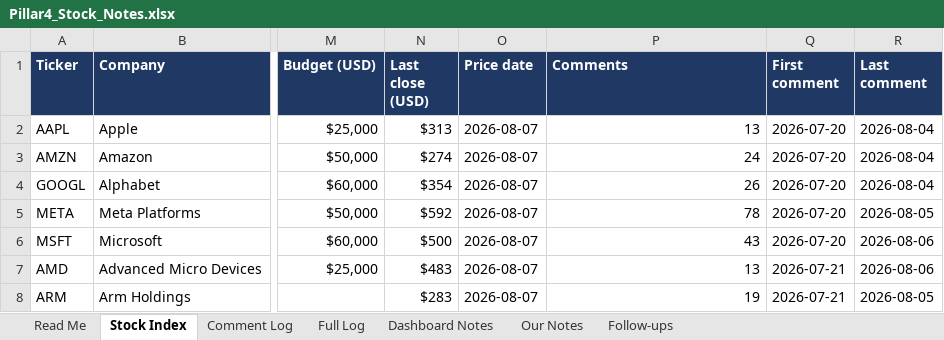
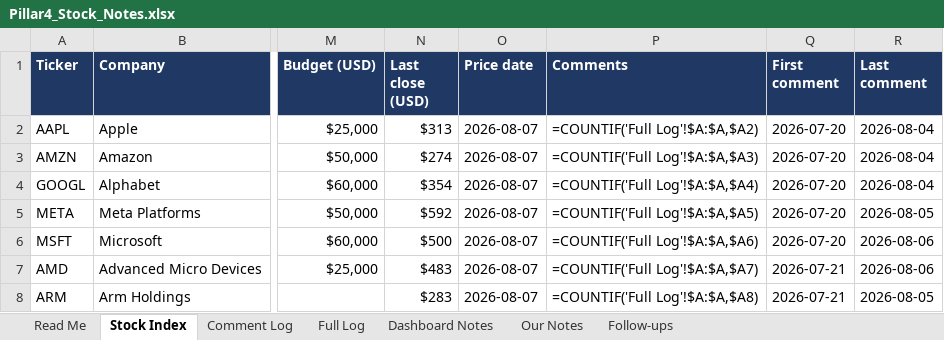
Before and after one commit to sakulratpradit/p4-trrsg5, an Excel workbook: Pillar4_Stock_Notes.xlsx, sheet Stock Index, drawn as a sheet; only a part is shown, gaps mark what is left out; values as stored, in another font and other column widths than the file's, no borders; formulas without a stored value are shown as written; charts and pictures not drawn; the diff covers the shown part only; the diff names each change by its address in the sheet, - before the commit and + after, or states it on an @@ line.

```diff
--- a/Pillar4_Stock_Notes.xlsx (sheet Stock Index)
+++ b/Pillar4_Stock_Notes.xlsx (sheet Stock Index)
-P2 (Comments): 13
+P2 (Comments): =COUNTIF('Full Log'!$A:$A,$A2)
-P3 (Comments): 24
+P3 (Comments): =COUNTIF('Full Log'!$A:$A,$A3)
-P4 (Comments): 26
+P4 (Comments): =COUNTIF('Full Log'!$A:$A,$A4)
-P5 (Comments): 78
+P5 (Comments): =COUNTIF('Full Log'!$A:$A,$A5)
-P6 (Comments): 43
+P6 (Comments): =COUNTIF('Full Log'!$A:$A,$A6)
-P7 (Comments): 13
+P7 (Comments): =COUNTIF('Full Log'!$A:$A,$A7)
-P8 (Comments): 19
+P8 (Comments): =COUNTIF('Full Log'!$A:$A,$A8)
```
Also changed, not shown: 1 added row and 170 edited cells elsewhere in this sheet, sheet Comment Log, sheet Dashboard Notes, charts or pictures, 5 other files.
